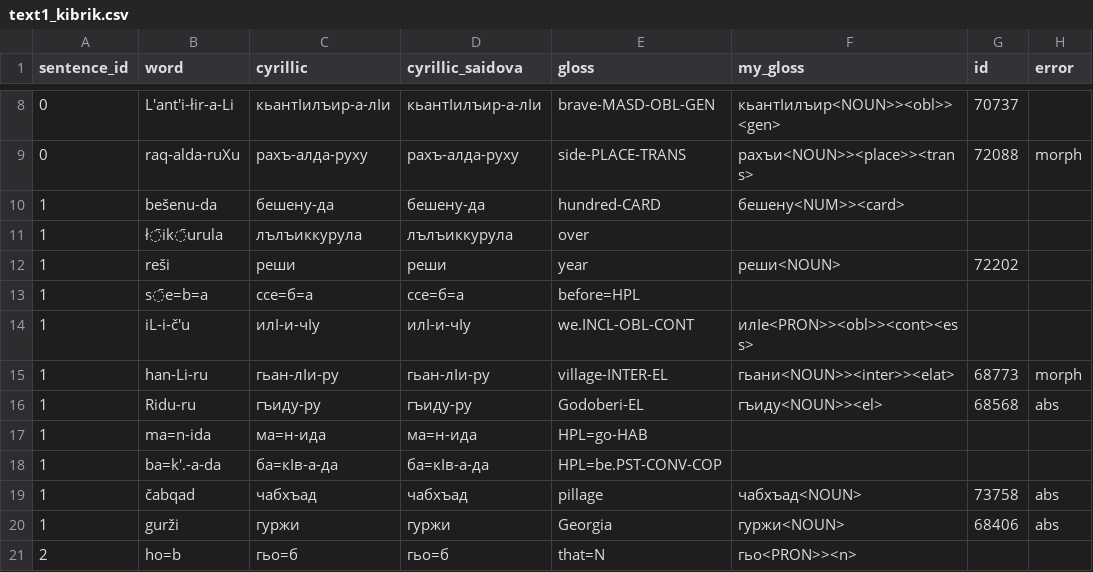
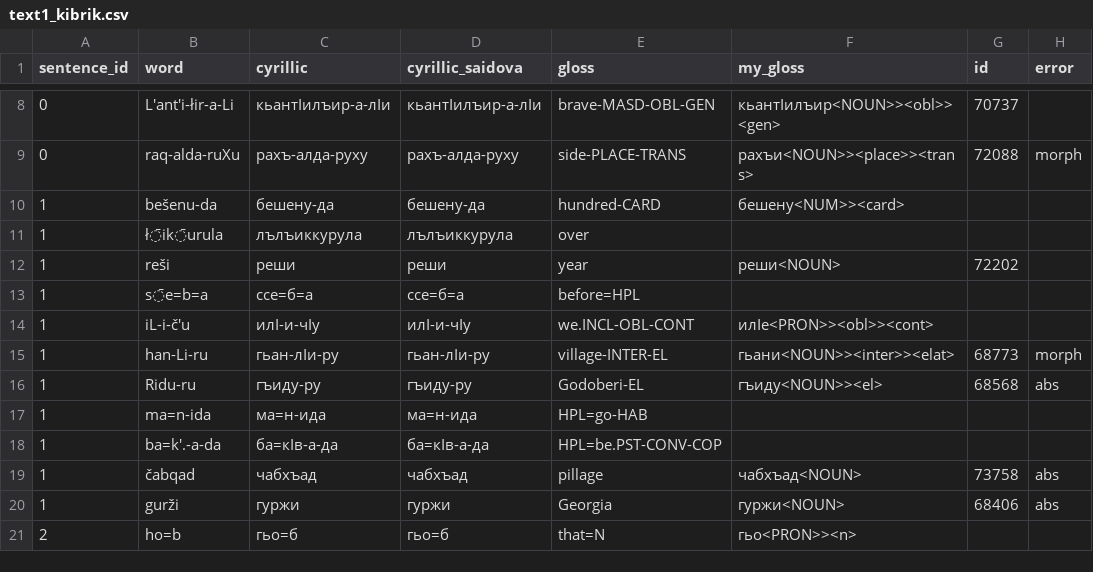
Before and after one commit to channrlotte/godoberi_transducer, a CSV file: text1_kibrik.csv, drawn as a sheet; only a part is shown, gaps mark what is left out.

```diff
--- a/text1_kibrik.csv
+++ b/text1_kibrik.csv
@@ -13,3 +13,3 @@
 1,s̄e=b=a,ссе=б=а,ссе=б=а,before=HPL,,,
-1,iL-i-č'u,илI-и-чIу,илI-и-чIу,we.INCL-OBL-CONT,илIе<PRON>><obl>><cont><ess>,,
+1,iL-i-č'u,илI-и-чIу,илI-и-чIу,we.INCL-OBL-CONT,илIе<PRON>><obl>><cont>,,
 1,han-Li-ru,гьан-лIи-ру,гьан-лIи-ру,village-INTER-EL,гьани<NOUN>><inter>><elat>,68773,morph
```
Also changed, not shown: 4 other files.
